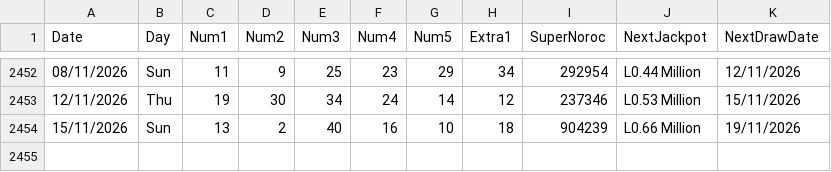
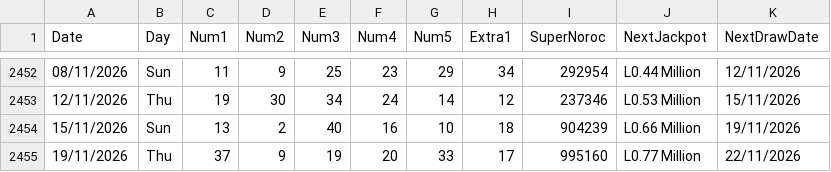
Before and after one commit to AndreiDus/lotoapp-data, a CSV file: data/ro/Loto540.csv, drawn as a sheet; only a part is shown, gaps mark what is left out.

Commit message:
Automated Sync: Updated latest draw data for Romania Loto 5/40

```diff
--- a/data/ro/Loto540.csv
+++ b/data/ro/Loto540.csv
@@ -2454 +2454,2 @@ Date,Day,Num1,Num2,Num3,Num4,Num5,Extra1,SuperNoroc,NextJackpot,NextDrawDate
 15/11/2026,Sun,13,2,40,16,10,18,904239,L0.66 Million,19/11/2026
+19/11/2026,Thu,37,9,19,20,33,17,995160,L0.77 Million,22/11/2026
```
